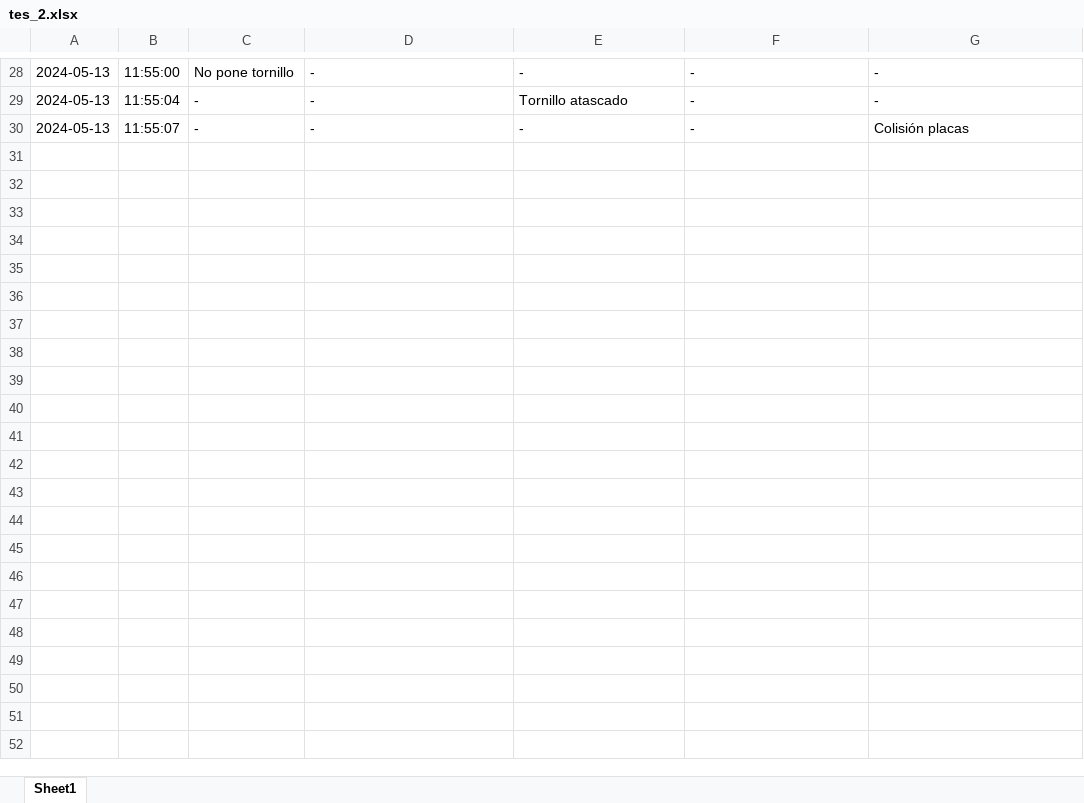
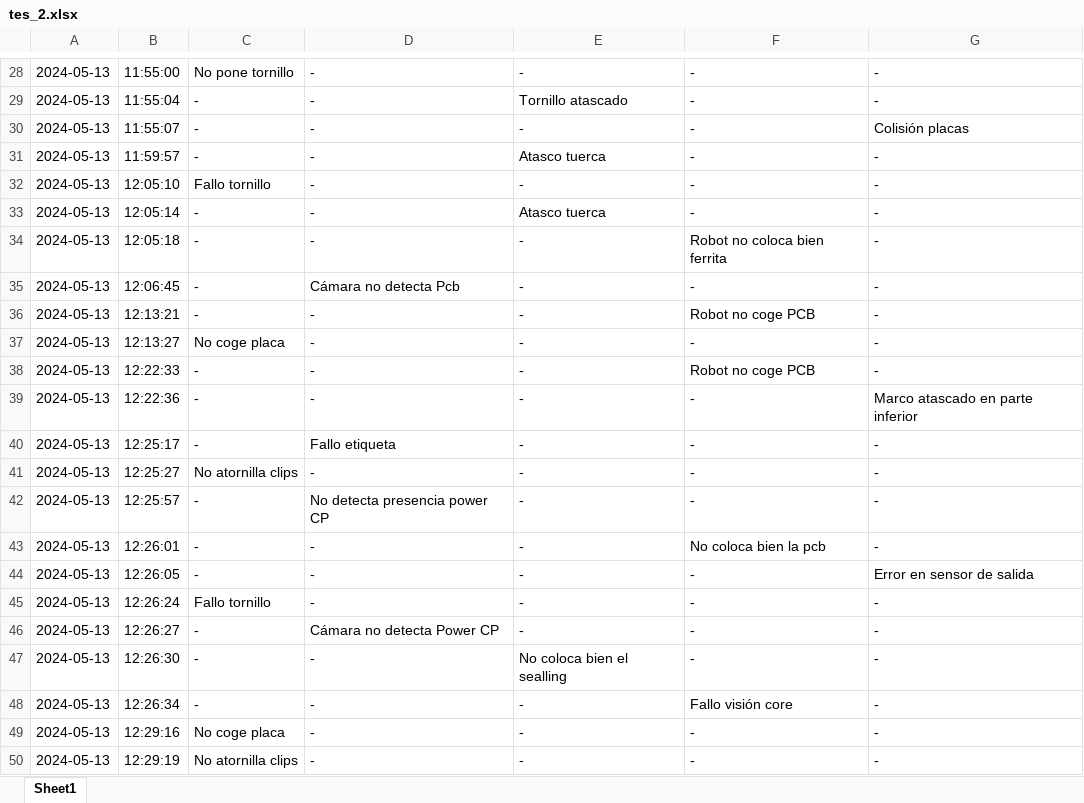
Before and after one commit to guillem-edo/ticket_management__launcher, an Excel workbook: tes_2.xlsx, sheet Sheet1, drawn as a sheet; only a part is shown, gaps mark what is left out; values as stored, in another font and other column widths than the file's, no borders; the diff covers the shown part only; the diff names each change by its address in the sheet, - before the commit and + after, or states it on an @@ line.

```diff
--- a/tes_2.xlsx (sheet Sheet1)
+++ b/tes_2.xlsx (sheet Sheet1)
+row 31: 2024-05-13 | 11:59:57 | - | - | Atasco tuerca | - | -
+row 32: 2024-05-13 | 12:05:10 | Fallo tornillo | - | - | - | -
+row 33: 2024-05-13 | 12:05:14 | - | - | Atasco tuerca | - | -
+row 34: 2024-05-13 | 12:05:18 | - | - | - | Robot no coloca bien ferrita | -
+row 35: 2024-05-13 | 12:06:45 | - | Cámara no detecta Pcb | - | - | -
+row 36: 2024-05-13 | 12:13:21 | - | - | - | Robot no coge PCB | -
+row 37: 2024-05-13 | 12:13:27 | No coge placa | - | - | - | -
+row 38: 2024-05-13 | 12:22:33 | - | - | - | Robot no coge PCB | -
+row 39: 2024-05-13 | 12:22:36 | - | - | - | - | Marco atascado en parte inferior
+row 40: 2024-05-13 | 12:25:17 | - | Fallo etiqueta | - | - | -
+row 41: 2024-05-13 | 12:25:27 | No atornilla clips | - | - | - | -
+row 42: 2024-05-13 | 12:25:57 | - | No detecta presencia power CP | - | - | -
+row 43: 2024-05-13 | 12:26:01 | - | - | - | No coloca bien la pcb | -
+row 44: 2024-05-13 | 12:26:05 | - | - | - | - | Error en sensor de salida
+row 45: 2024-05-13 | 12:26:24 | Fallo tornillo | - | - | - | -
+row 46: 2024-05-13 | 12:26:27 | - | Cámara no detecta Power CP | - | - | -
+row 47: 2024-05-13 | 12:26:30 | - | - | No coloca bien el sealling | - | -
+row 48: 2024-05-13 | 12:26:34 | - | - | - | Fallo visión core | -
+row 49: 2024-05-13 | 12:29:16 | No coge placa | - | - | - | -
+row 50: 2024-05-13 | 12:29:19 | No atornilla clips | - | - | - | -
```
Also changed, not shown: 20 added rows and 1 removed row elsewhere in this sheet, test_3.xlsx, 4 other files.
